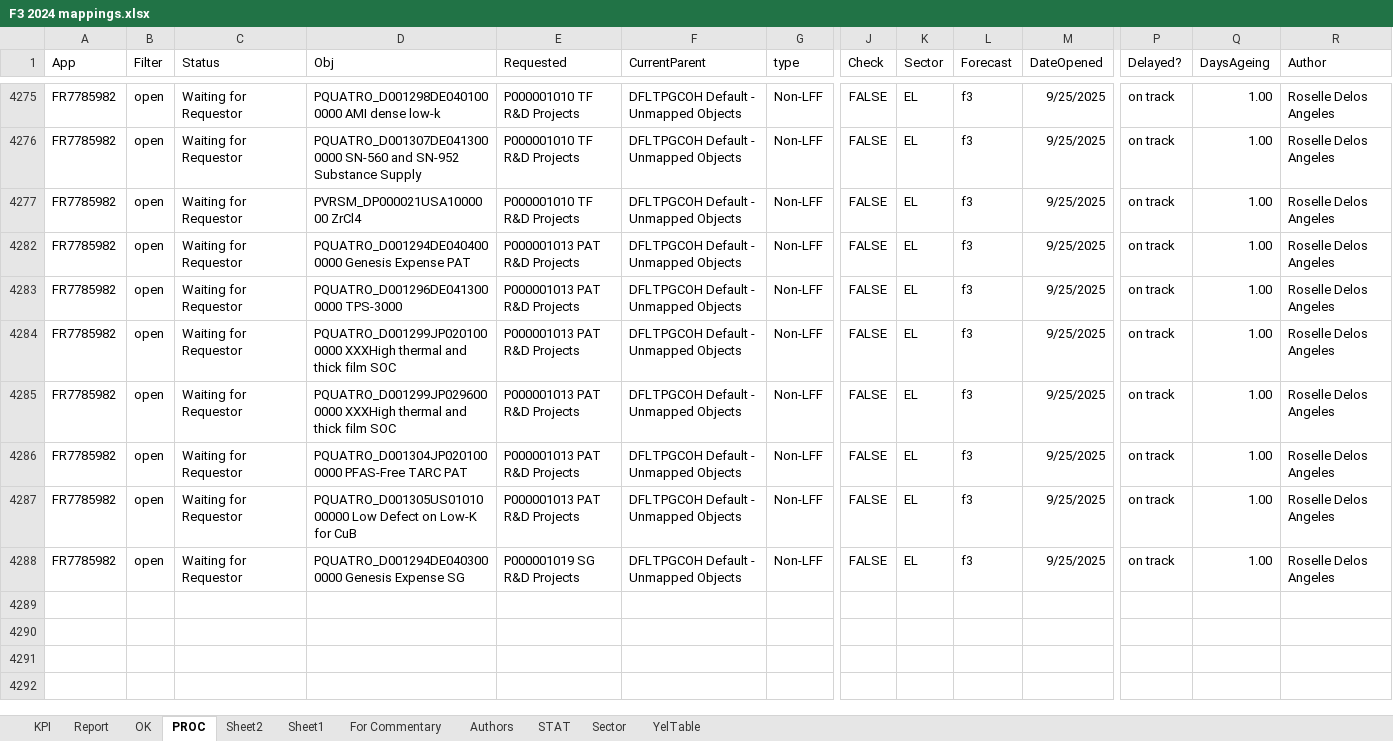
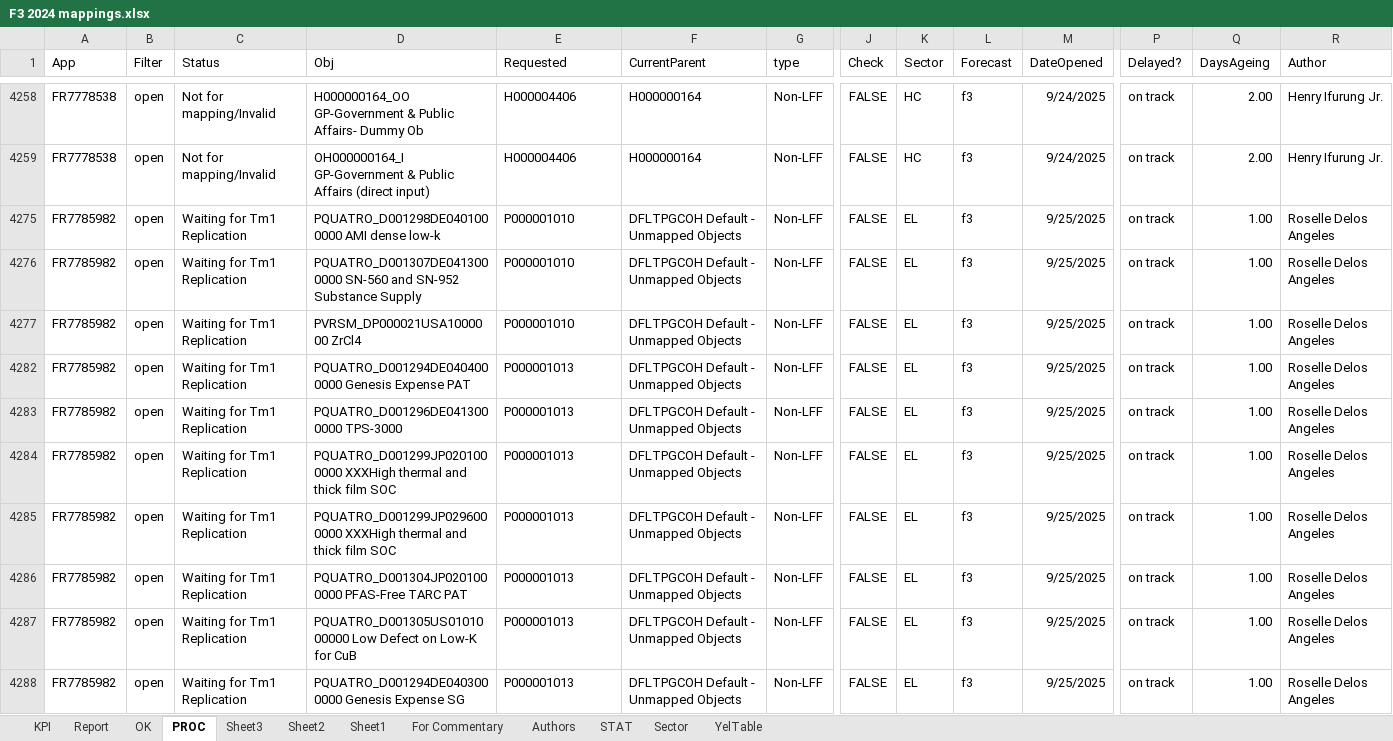
Before and after one commit to violencepierre/GCOH-Tickets-for-Processing, an Excel workbook: F3 2024 mappings.xlsx, sheet PROC, drawn as a sheet; only a part is shown, gaps mark what is left out; values as stored, in another font and other column widths than the file's, no borders; conditional formats and table styles not drawn; rows hold the shown columns only; the diff covers the shown part only; the diff names each change by its address in the sheet, - before the commit and + after, or states it on an @@ line.

```diff
--- a/F3 2024 mappings.xlsx (sheet PROC)
+++ b/F3 2024 mappings.xlsx (sheet PROC)
+sheet tab: Sheet3
@@ row 4258 unhidden: FR7778538 | open | Not for mapping/Invalid | H000000164_OO GP-Government & Public Affairs- Dummy Ob | H000004406 | H000000164 | Non-LFF | FALSE | HC | f3 | 9/24/2025 | on track | 2.00 | Henry Ifurung Jr. @@
@@ row 4259 unhidden: FR7778538 | open | Not for mapping/Invalid | OH000000164_I GP-Government & Public Affairs (direct input) | H000004406 | H000000164 | Non-LFF | FALSE | HC | f3 | 9/24/2025 | on track | 2.00 | Henry Ifurung Jr. @@
-C4275:C4277 (Status): Waiting for Requestor
+C4275:C4277 (Status): Waiting for Tm1 Replication
-E4275:E4277 (Requested): P000001010 TF R&D Projects
+E4275:E4277 (Requested): P000001010
-C4282:C4288 (Status): Waiting for Requestor
+C4282:C4288 (Status): Waiting for Tm1 Replication
-E4282:E4287 (Requested): P000001013 PAT R&D Projects
+E4282:E4287 (Requested): P000001013
-E4288 (Requested): P000001019 SG R&D Projects
+E4288 (Requested): P000001013
```
Also changed, not shown: 11 hidden or unhidden rows elsewhere in this sheet, sheet Report, sheet KPI, sheet OK, hidden cells, Inputs/PyDump.xlsx, 1 other file.
